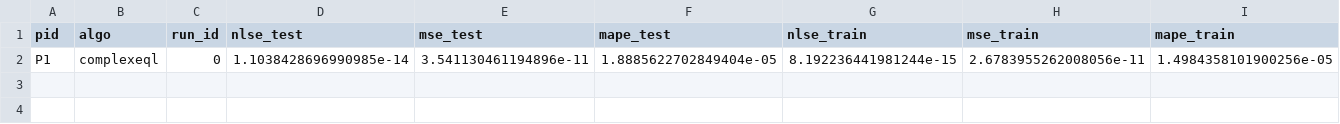
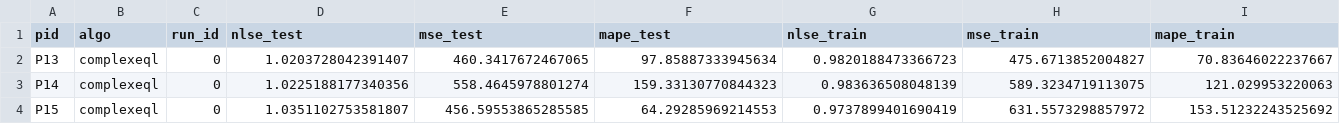
Before and after one commit to seregagarmaev/ComplexEQL, a CSV file: korns_complexeql_benchmark_results.csv, drawn as a sheet; only a part is shown; removed rows and columns are numbered as before the commit, all else as after; rows hold the shown columns only; the diff names each change by its address in the sheet, - before the commit and + after, or states it on an @@ line.

```diff
--- a/korns_complexeql_benchmark_results.csv
+++ b/korns_complexeql_benchmark_results.csv
-row 2: P1 | complexeql | 0 | 1.1038428696990985e-14 | 3.541130461194896e-11 | 1.8885622702849404e-05 | 8.192236441981244e-15 | 2.6783955262008056e-11 | 1.4984358101900256e-05
+row 2: P13 | complexeql | 0 | 1.0203728042391407 | 460.3417672467065 | 97.85887333945634 | 0.9820188473366723 | 475.6713852004827 | 70.83646022237667
+row 3: P14 | complexeql | 0 | 1.0225188177340356 | 558.4645978801274 | 159.33130770844323 | 0.983636508048139 | 589.3234719113075 | 121.029953220063
+row 4: P15 | complexeql | 0 | 1.0351102753581807 | 456.59553865285585 | 64.29285969214553 | 0.9737899401690419 | 631.5573298857972 | 153.51232243525692
```
Also changed, not shown: 5 other files.
